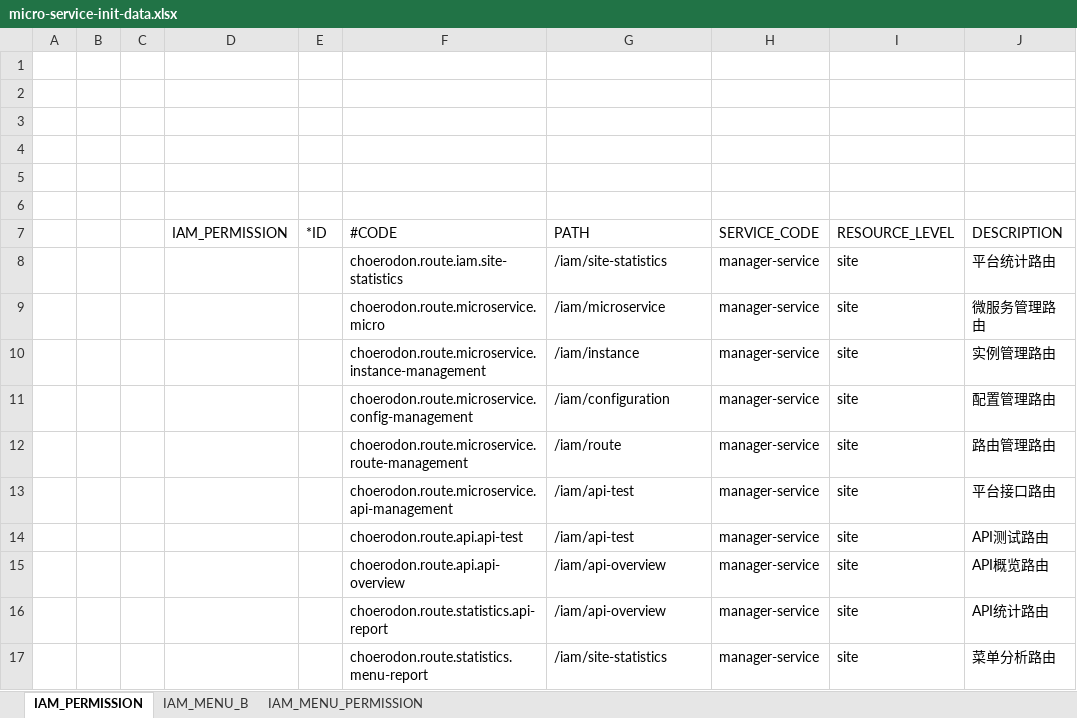
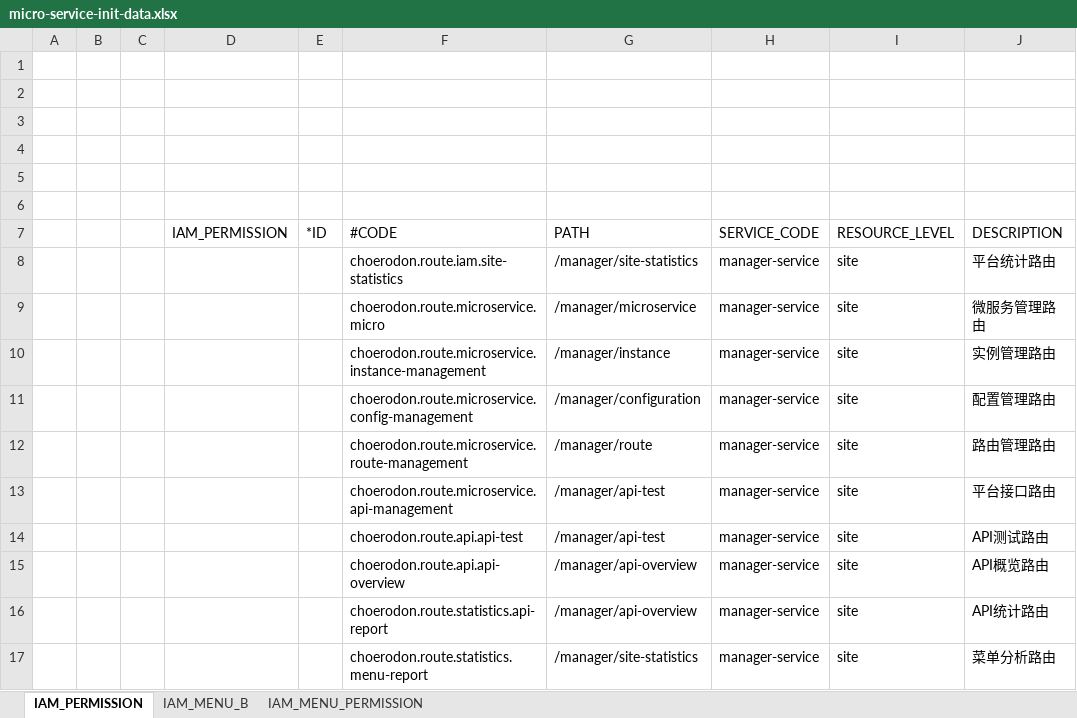
Before and after one commit to choerodon/manager-service, an Excel workbook: src/main/resources/script/front/micro-service-init-data.xlsx, sheet IAM_PERMISSION, drawn as a sheet; only a part is shown; values as stored, in another font and other column widths than the file's, no borders; the diff names each change by its address in the sheet, - before the commit and + after, or states it on an @@ line.

Commit message:
[FIX]【upgrade to 0.1.4】 fix uncorrent ant2c7n, fix latest menu and init excel

```diff
--- a/src/main/resources/script/front/micro-service-init-data.xlsx (sheet IAM_PERMISSION)
+++ b/src/main/resources/script/front/micro-service-init-data.xlsx (sheet IAM_PERMISSION)
-G8 (PATH): /iam/site-statistics
+G8 (PATH): /manager/site-statistics
-G9 (PATH): /iam/microservice
+G9 (PATH): /manager/microservice
-G10 (PATH): /iam/instance
+G10 (PATH): /manager/instance
-G11 (PATH): /iam/configuration
+G11 (PATH): /manager/configuration
-G12 (PATH): /iam/route
+G12 (PATH): /manager/route
-G13:G14 (PATH): /iam/api-test
+G13:G14 (PATH): /manager/api-test
-G15:G16 (PATH): /iam/api-overview
+G15:G16 (PATH): /manager/api-overview
-G17 (PATH): /iam/site-statistics
+G17 (PATH): /manager/site-statistics
```
Also changed, not shown: 4 other files.
